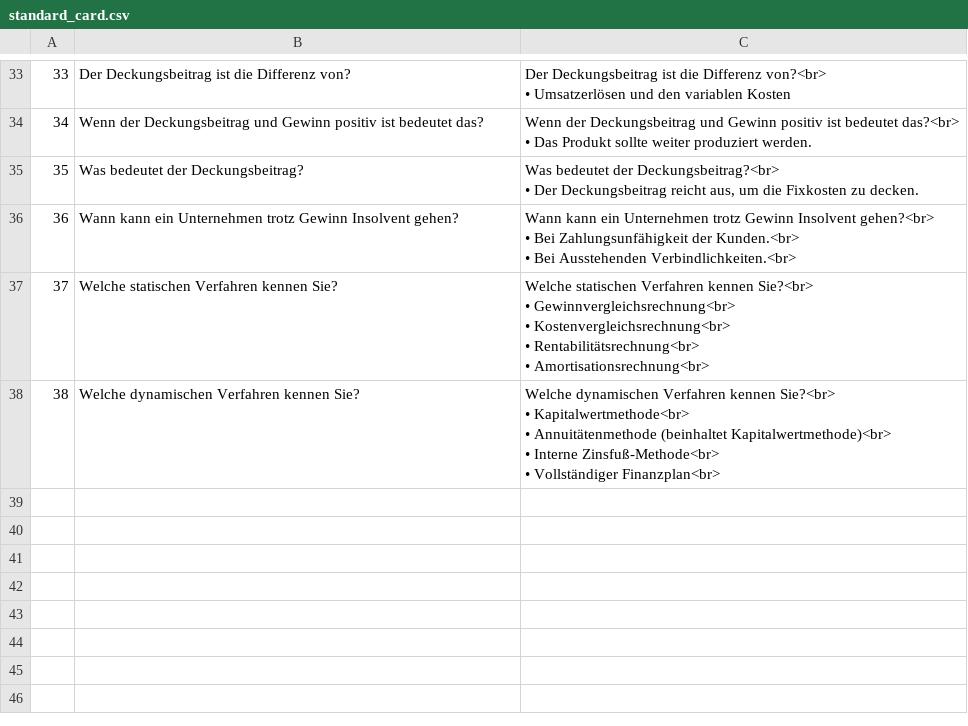
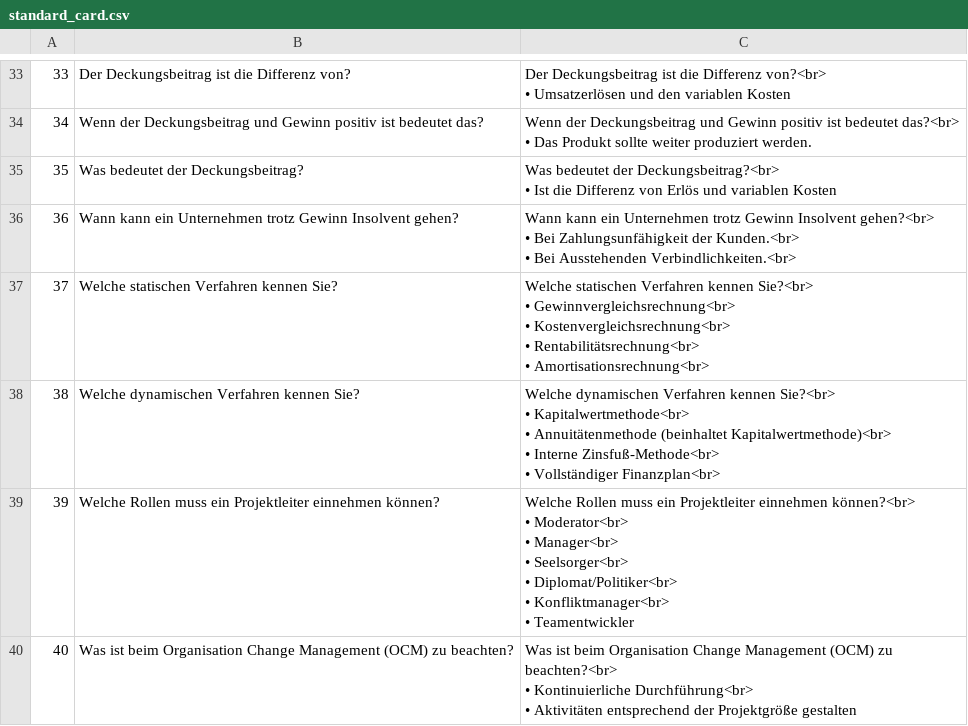
Before and after one commit to DerGiftzwerg156/Karteikartentrainer, a CSV file: documentation/BWL-Questions/standard_card.csv, drawn as a sheet; only a part is shown, gaps mark what is left out; ↵ is a line break in a cell; the diff covers the shown part only; the diff names each change by its address in the sheet, - before the commit and + after, or states it on an @@ line.

```diff
--- a/documentation/BWL-Questions/standard_card.csv
+++ b/documentation/BWL-Questions/standard_card.csv
-C35: …Deckungsbeitrag?<br> ↵ • Der Deckungsbeitrag reicht aus, um die Fixkosten zu decken.
+C35: …Deckungsbeitrag?<br> ↵ • Ist die Differenz von Erlös und variablen Kosten
+row 39: 39 | Welche Rollen muss ein Projektleiter einnehmen können? | Welche Rollen muss ein Projektleiter einnehmen können?<br> ↵ • Moderator<br> ↵ • Manager<br> ↵ • Seelsorger<br> ↵ • Diplomat/Politiker<br> ↵ • Konfliktmanager<br> ↵ • Teamentwickler
+row 40: 40 | Was ist beim Organisation Change Management (OCM) zu beachten? | Was ist beim Organisation Change Management (OCM) zu beachten?<br> ↵ • Kontinuierliche Durchführung<br> ↵ • Aktivitäten entsprechend der Projektgröße gestalten
```
Also changed, not shown: 6 added rows and 6 edited cells elsewhere in this file, 14 other files.
